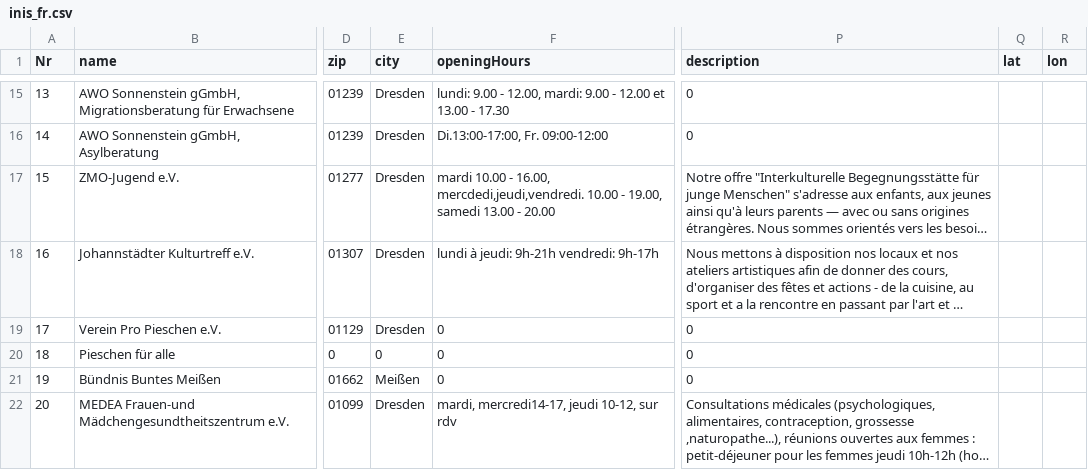
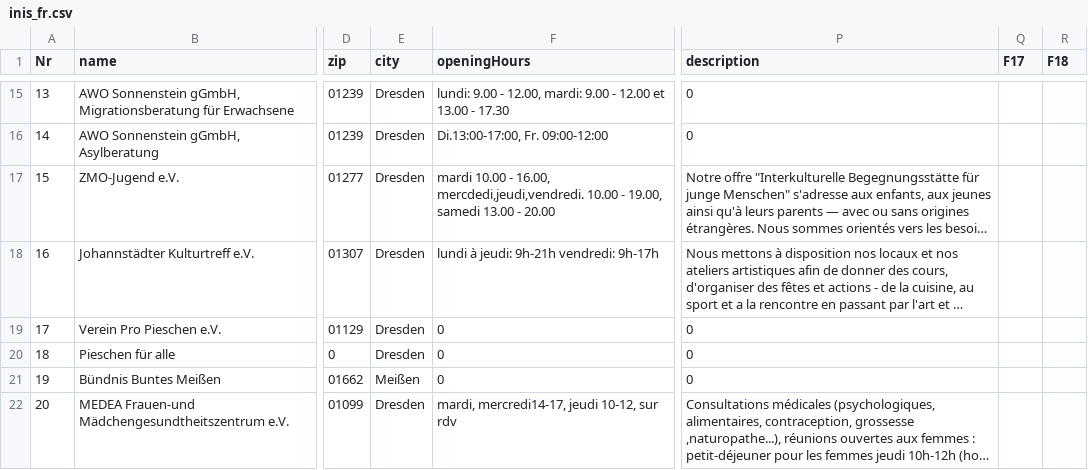
Before and after one commit to AfeefaDe/afeefa-neos, a CSV file: TYPO3-Neos/Packages/Sites/DDFA.dresdenfueralleDe/Resources/Public/DDFA/dummyData/inis_fr.csv, drawn as a sheet; only a part is shown, gaps mark what is left out; long unchanged cells end in …; the diff covers the shown part only; the diff names each change by its address in the sheet, - before the commit and + after, or states it on an @@ line.

```diff
--- a/TYPO3-Neos/Packages/Sites/DDFA.dresdenfueralleDe/Resources/Public/DDFA/dummyData/inis_fr.csv
+++ b/TYPO3-Neos/Packages/Sites/DDFA.dresdenfueralleDe/Resources/Public/DDFA/dummyData/inis_fr.csv
-Q1: lat
+Q1: F17
-R1: lon
+R1: F18
-E20 (city): 0
+E20 (city): Dresden
```
Also changed, not shown: 35 edited cells elsewhere in this file, TYPO3-Neos/Packages/Sites/DDFA.dresdenfueralleDe/Resources/Public/DDFA/dummyData/inis_ar.csv, TYPO3-Neos/Packages/Sites/DDFA.dresdenfueralleDe/Resources/Public/DDFA/dummyData/inis_en.csv, 8 other files.
